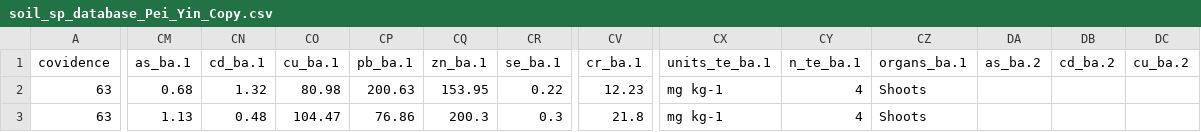
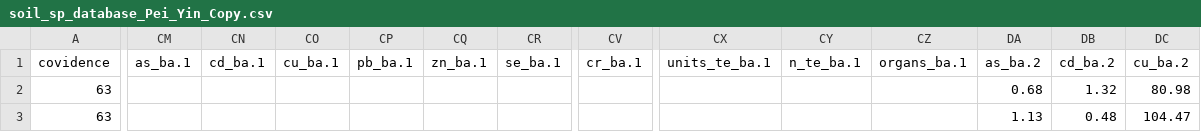
Before and after one commit to BeatriceGervaisBergeron/stage_phytobase, a CSV file: Pei Yin/data_cleaning_final/soil_sp_database_Pei_Yin_Copy.csv, drawn as a sheet; only a part is shown, gaps mark what is left out; the diff covers the shown part only; the diff names each change by its address in the sheet, - before the commit and + after, or states it on an @@ line.

Commit message:
put shoots in ba.3 column

```diff
--- a/Pei Yin/data_cleaning_final/soil_sp_database_Pei_Yin_Copy.csv
+++ b/Pei Yin/data_cleaning_final/soil_sp_database_Pei_Yin_Copy.csv
-CM2 (as_ba.1): 0.68
+CM2 (as_ba.1): (empty)
-CN2 (cd_ba.1): 1.32
+CN2 (cd_ba.1): (empty)
-CO2 (cu_ba.1): 80.98
+CO2 (cu_ba.1): (empty)
-CP2 (pb_ba.1): 200.63
+CP2 (pb_ba.1): (empty)
-CQ2 (zn_ba.1): 153.95
+CQ2 (zn_ba.1): (empty)
-CR2 (se_ba.1): 0.22
+CR2 (se_ba.1): (empty)
-CV2 (cr_ba.1): 12.23
+CV2 (cr_ba.1): (empty)
-CX2:CX3 (units_te_ba.1): mg kg-1
+CX2:CX3 (units_te_ba.1): (empty)
-CY2:CY3 (n_te_ba.1): 4
+CY2:CY3 (n_te_ba.1): (empty)
-CZ2:CZ3 (organs_ba.1): Shoots
+CZ2:CZ3 (organs_ba.1): (empty)
-DA2 (as_ba.2): (empty)
+DA2 (as_ba.2): 0.68
-DB2 (cd_ba.2): (empty)
+DB2 (cd_ba.2): 1.32
-DC2 (cu_ba.2): (empty)
+DC2 (cu_ba.2): 80.98
-CM3 (as_ba.1): 1.13
+CM3 (as_ba.1): (empty)
-CN3 (cd_ba.1): 0.48
+CN3 (cd_ba.1): (empty)
-CO3 (cu_ba.1): 104.47
+CO3 (cu_ba.1): (empty)
-CP3 (pb_ba.1): 76.86
+CP3 (pb_ba.1): (empty)
-CQ3 (zn_ba.1): 200.3
+CQ3 (zn_ba.1): (empty)
-CR3 (se_ba.1): 0.3
+CR3 (se_ba.1): (empty)
-CV3 (cr_ba.1): 21.8
+CV3 (cr_ba.1): (empty)
-DA3 (as_ba.2): (empty)
+DA3 (as_ba.2): 1.13
-DB3 (cd_ba.2): (empty)
+DB3 (cd_ba.2): 0.48
-DC3 (cu_ba.2): (empty)
+DC3 (cu_ba.2): 104.47
```
Also changed, not shown: 107 edited cells elsewhere in this file.
